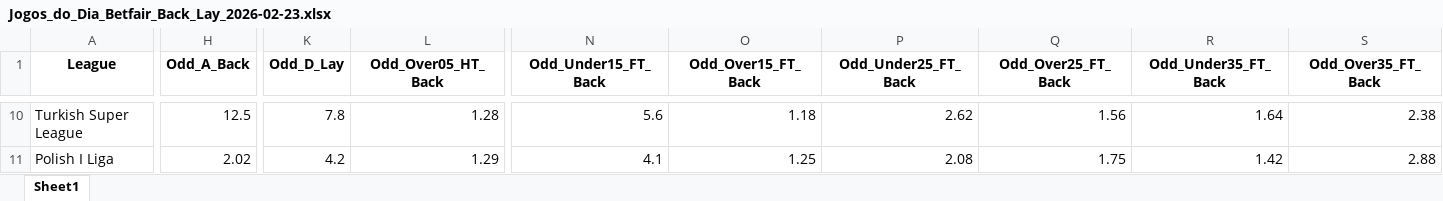
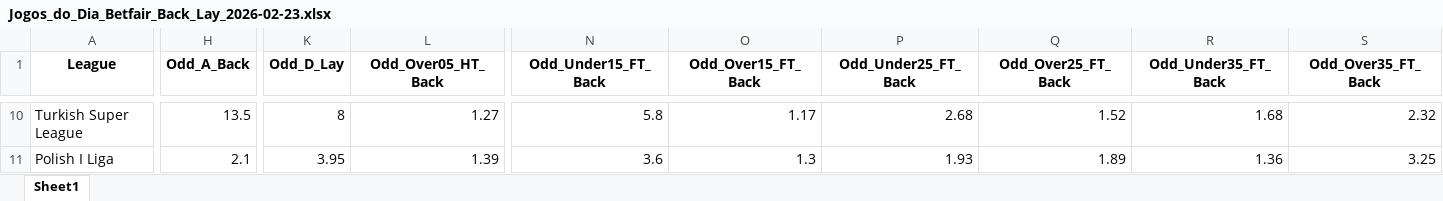
Before and after one commit to mtprado88/jogos_betfair, an Excel workbook: Jogos_do_Dia_Betfair_Back_Lay_2026-02-23.xlsx, sheet Sheet1, drawn as a sheet; only a part is shown, gaps mark what is left out; values as stored, in another font and other column widths than the file's, no borders; the diff covers the shown part only; the diff names each change by its address in the sheet, - before the commit and + after, or states it on an @@ line.

```diff
--- a/Jogos_do_Dia_Betfair_Back_Lay_2026-02-23.xlsx (sheet Sheet1)
+++ b/Jogos_do_Dia_Betfair_Back_Lay_2026-02-23.xlsx (sheet Sheet1)
-H10 (Odd_A_Back): 12.5
+H10 (Odd_A_Back): 13.5
-K10 (Odd_D_Lay): 7.8
+K10 (Odd_D_Lay): 8
-L10 (Odd_Over05_HT_Back): 1.28
+L10 (Odd_Over05_HT_Back): 1.27
-N10 (Odd_Under15_FT_Back): 5.6
+N10 (Odd_Under15_FT_Back): 5.8
-O10 (Odd_Over15_FT_Back): 1.18
+O10 (Odd_Over15_FT_Back): 1.17
-P10 (Odd_Under25_FT_Back): 2.62
+P10 (Odd_Under25_FT_Back): 2.68
-Q10 (Odd_Over25_FT_Back): 1.56
+Q10 (Odd_Over25_FT_Back): 1.52
-R10 (Odd_Under35_FT_Back): 1.64
+R10 (Odd_Under35_FT_Back): 1.68
-S10 (Odd_Over35_FT_Back): 2.38
+S10 (Odd_Over35_FT_Back): 2.32
-H11 (Odd_A_Back): 2.02
+H11 (Odd_A_Back): 2.1
-K11 (Odd_D_Lay): 4.2
+K11 (Odd_D_Lay): 3.95
-L11 (Odd_Over05_HT_Back): 1.29
+L11 (Odd_Over05_HT_Back): 1.39
-N11 (Odd_Under15_FT_Back): 4.1
+N11 (Odd_Under15_FT_Back): 3.6
-O11 (Odd_Over15_FT_Back): 1.25
+O11 (Odd_Over15_FT_Back): 1.3
-P11 (Odd_Under25_FT_Back): 2.08
+P11 (Odd_Under25_FT_Back): 1.93
-Q11 (Odd_Over25_FT_Back): 1.75
+Q11 (Odd_Over25_FT_Back): 1.89
-R11 (Odd_Under35_FT_Back): 1.42
+R11 (Odd_Under35_FT_Back): 1.36
-S11 (Odd_Over35_FT_Back): 2.88
+S11 (Odd_Over35_FT_Back): 3.25
```
Also changed, not shown: 5 added rows, 4 removed rows and 555 edited cells elsewhere in this sheet.
